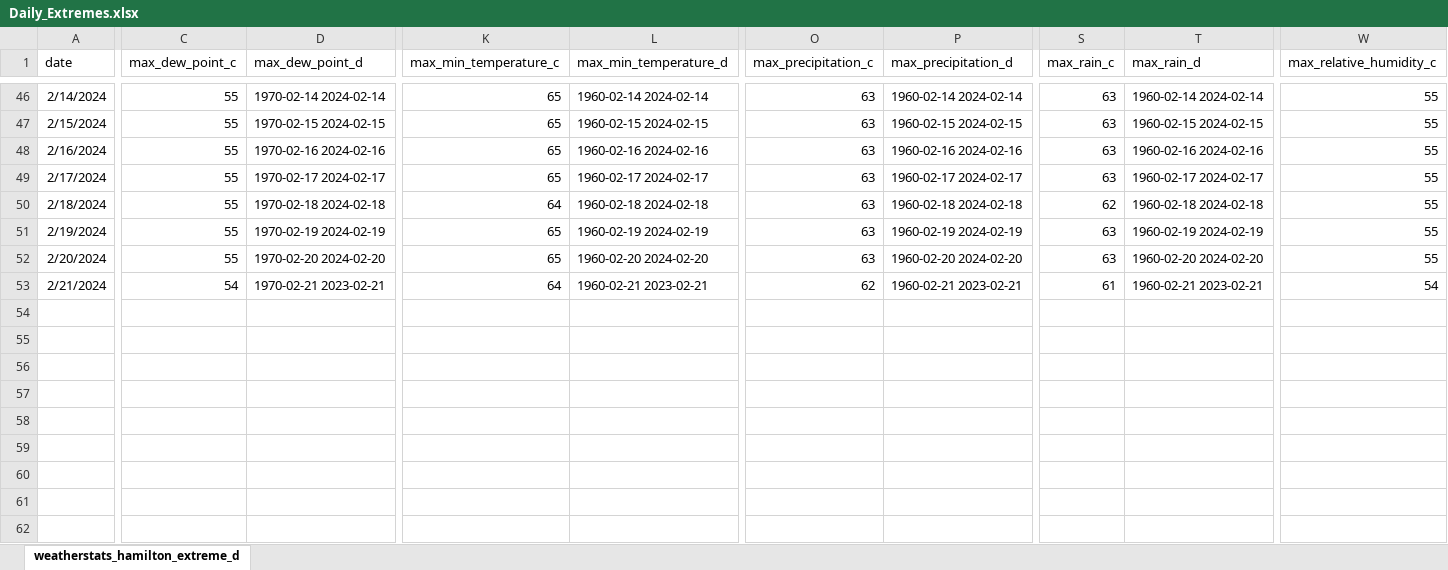
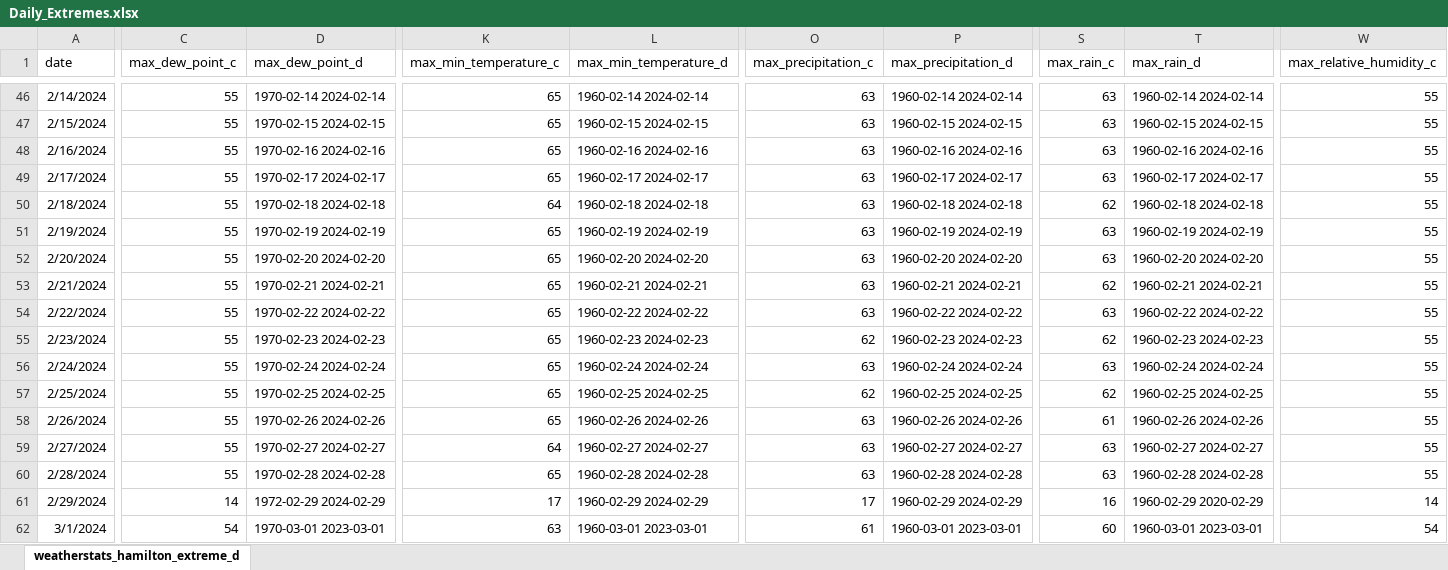
Before and after one commit to antonfalco/2024-YHM-Weather, an Excel workbook: Daily_Extremes.xlsx, sheet weatherstats_hamilton_extreme_d, drawn as a sheet; only a part is shown, gaps mark what is left out; values as stored, in another font and other column widths than the file's, no borders; rows hold the shown columns only; the diff covers the shown part only; the diff names each change by its address in the sheet, - before the commit and + after, or states it on an @@ line.

```diff
--- a/Daily_Extremes.xlsx (sheet weatherstats_hamilton_extreme_d)
+++ b/Daily_Extremes.xlsx (sheet weatherstats_hamilton_extreme_d)
-C53 (max_dew_point_c): 54
+C53 (max_dew_point_c): 55
-D53 (max_dew_point_d): 1970-02-21 2023-02-21
+D53 (max_dew_point_d): 1970-02-21 2024-02-21
-K53 (max_min_temperature_c): 64
+K53 (max_min_temperature_c): 65
-L53 (max_min_temperature_d): 1960-02-21 2023-02-21
+L53 (max_min_temperature_d): 1960-02-21 2024-02-21
-O53 (max_precipitation_c): 62
+O53 (max_precipitation_c): 63
-P53 (max_precipitation_d): 1960-02-21 2023-02-21
+P53 (max_precipitation_d): 1960-02-21 2024-02-21
-S53 (max_rain_c): 61
+S53 (max_rain_c): 62
-T53 (max_rain_d): 1960-02-21 2023-02-21
+T53 (max_rain_d): 1960-02-21 2024-02-21
-W53 (max_relative_humidity_c): 54
+W53 (max_relative_humidity_c): 55
+row 54: 2/22/2024 | 55 | 1970-02-22 2024-02-22 | 65 | 1960-02-22 2024-02-22 | 63 | 1960-02-22 2024-02-22 | 63 | 1960-02-22 2024-02-22 | 55
+row 55: 2/23/2024 | 55 | 1970-02-23 2024-02-23 | 65 | 1960-02-23 2024-02-23 | 62 | 1960-02-23 2024-02-23 | 62 | 1960-02-23 2024-02-23 | 55
+row 56: 2/24/2024 | 55 | 1970-02-24 2024-02-24 | 65 | 1960-02-24 2024-02-24 | 63 | 1960-02-24 2024-02-24 | 63 | 1960-02-24 2024-02-24 | 55
+row 57: 2/25/2024 | 55 | 1970-02-25 2024-02-25 | 65 | 1960-02-25 2024-02-25 | 62 | 1960-02-25 2024-02-25 | 62 | 1960-02-25 2024-02-25 | 55
+row 58: 2/26/2024 | 55 | 1970-02-26 2024-02-26 | 65 | 1960-02-26 2024-02-26 | 63 | 1960-02-26 2024-02-26 | 61 | 1960-02-26 2024-02-26 | 55
+row 59: 2/27/2024 | 55 | 1970-02-27 2024-02-27 | 64 | 1960-02-27 2024-02-27 | 63 | 1960-02-27 2024-02-27 | 63 | 1960-02-27 2024-02-27 | 55
+row 60: 2/28/2024 | 55 | 1970-02-28 2024-02-28 | 65 | 1960-02-28 2024-02-28 | 63 | 1960-02-28 2024-02-28 | 63 | 1960-02-28 2024-02-28 | 55
+row 61: 2/29/2024 | 14 | 1972-02-29 2024-02-29 | 17 | 1960-02-29 2024-02-29 | 17 | 1960-02-29 2024-02-29 | 16 | 1960-02-29 2020-02-29 | 14
+row 62: 3/1/2024 | 54 | 1970-03-01 2023-03-01 | 63 | 1960-03-01 2023-03-01 | 61 | 1960-03-01 2023-03-01 | 60 | 1960-03-01 2023-03-01 | 54
```
Also changed, not shown: 23 edited cells elsewhere in this sheet, Normals.xlsx, Yearly.xlsx.
